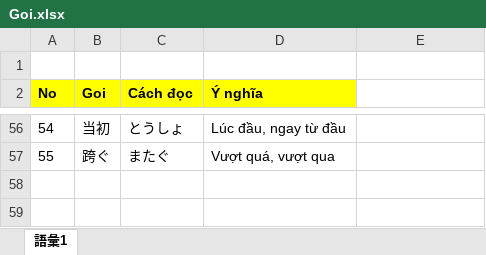
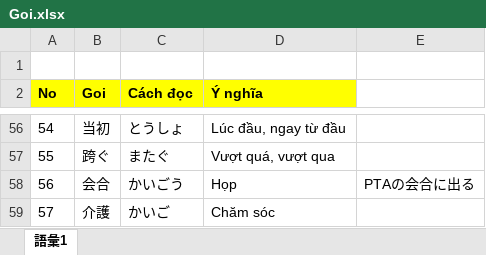
Before and after one commit to PhongJ/GOI, an Excel workbook: Goi.xlsx, sheet 語彙1, drawn as a sheet; only a part is shown, gaps mark what is left out; values as stored, in another font and other column widths than the file's, no borders; the diff names each change by its address in the sheet, - before the commit and + after, or states it on an @@ line.

Commit message:
goi

```diff
--- a/Goi.xlsx (sheet 語彙1)
+++ b/Goi.xlsx (sheet 語彙1)
+row 58: 56 | 会合 | かいごう | Họp | PTAの会合に出る
+row 59: 57 | 介護 | かいご | Chăm sóc
```
